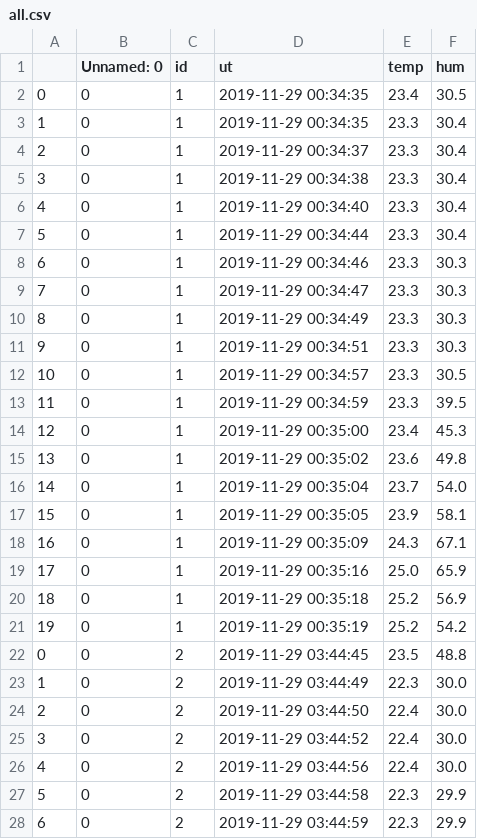
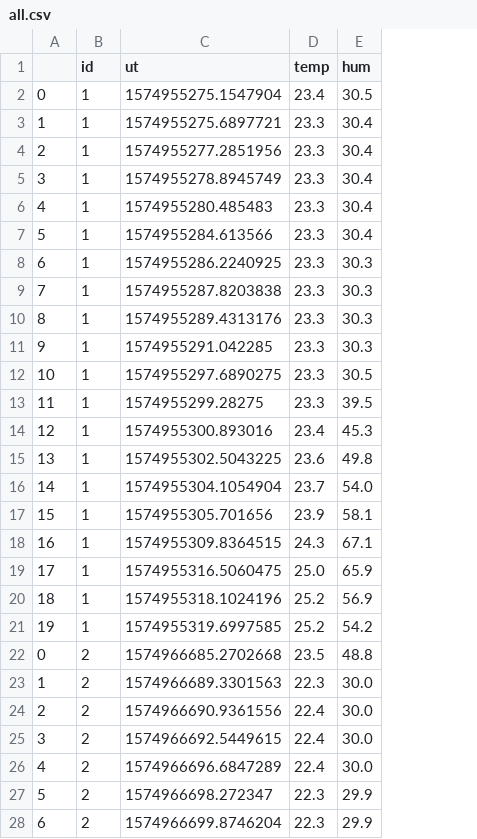
Before and after one commit to YutoMori/openAI, a CSV file: all.csv, drawn as a sheet; only a part is shown; removed rows and columns are numbered as before the commit, all else as after; the diff covers the shown part only; the diff names each change by its address in the sheet, - before the commit and + after, or states it on an @@ line.

```diff
--- a/all.csv
+++ b/all.csv
-column B (Unnamed: 0), rows 2-28: all 0
-C2 (ut): 2019-11-29 00:34:35
+C2 (ut): 1574955275.1547904
-C3 (ut): 2019-11-29 00:34:35
+C3 (ut): 1574955275.6897721
-C4 (ut): 2019-11-29 00:34:37
+C4 (ut): 1574955277.2851956
-C5 (ut): 2019-11-29 00:34:38
+C5 (ut): 1574955278.8945749
-C6 (ut): 2019-11-29 00:34:40
+C6 (ut): 1574955280.485483
-C7 (ut): 2019-11-29 00:34:44
+C7 (ut): 1574955284.613566
-C8 (ut): 2019-11-29 00:34:46
+C8 (ut): 1574955286.2240925
-C9 (ut): 2019-11-29 00:34:47
+C9 (ut): 1574955287.8203838
-C10 (ut): 2019-11-29 00:34:49
+C10 (ut): 1574955289.4313176
-C11 (ut): 2019-11-29 00:34:51
+C11 (ut): 1574955291.042285
-C12 (ut): 2019-11-29 00:34:57
+C12 (ut): 1574955297.6890275
-C13 (ut): 2019-11-29 00:34:59
+C13 (ut): 1574955299.28275
-C14 (ut): 2019-11-29 00:35:00
+C14 (ut): 1574955300.893016
-C15 (ut): 2019-11-29 00:35:02
+C15 (ut): 1574955302.5043225
-C16 (ut): 2019-11-29 00:35:04
+C16 (ut): 1574955304.1054904
-C17 (ut): 2019-11-29 00:35:05
+C17 (ut): 1574955305.701656
-C18 (ut): 2019-11-29 00:35:09
+C18 (ut): 1574955309.8364515
-C19 (ut): 2019-11-29 00:35:16
+C19 (ut): 1574955316.5060475
-C20 (ut): 2019-11-29 00:35:18
+C20 (ut): 1574955318.1024196
-C21 (ut): 2019-11-29 00:35:19
+C21 (ut): 1574955319.6997585
-C22 (ut): 2019-11-29 03:44:45
+C22 (ut): 1574966685.2702668
-C23 (ut): 2019-11-29 03:44:49
+C23 (ut): 1574966689.3301563
-C24 (ut): 2019-11-29 03:44:50
+C24 (ut): 1574966690.9361556
-C25 (ut): 2019-11-29 03:44:52
+C25 (ut): 1574966692.5449615
-C26 (ut): 2019-11-29 03:44:56
+C26 (ut): 1574966696.6847289
-C27 (ut): 2019-11-29 03:44:58
+C27 (ut): 1574966698.272347
-C28 (ut): 2019-11-29 03:44:59
+C28 (ut): 1574966699.8746204
```
Also changed, not shown: 20 added rows and 38 edited cells elsewhere in this file, 2 other files.
